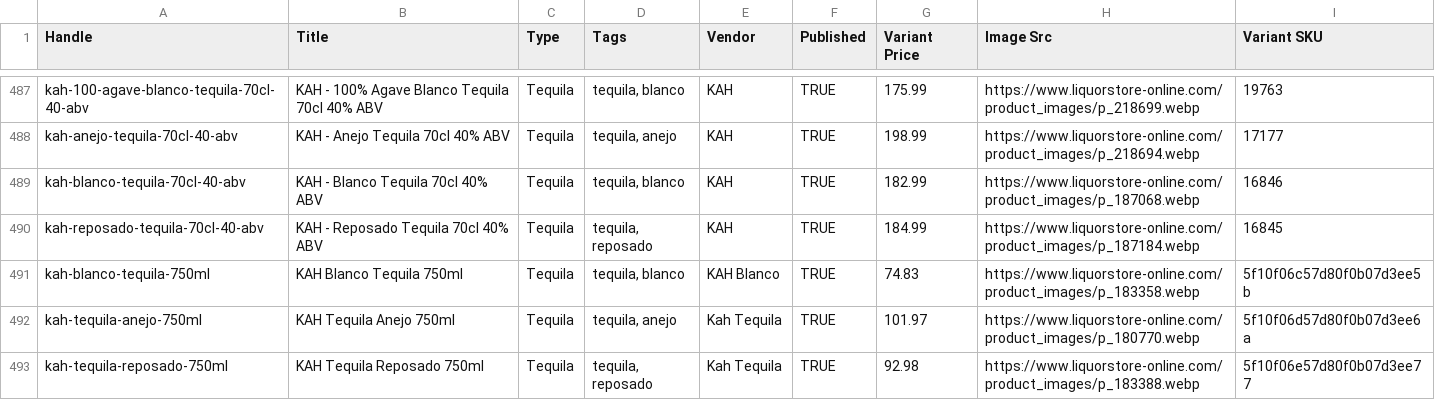
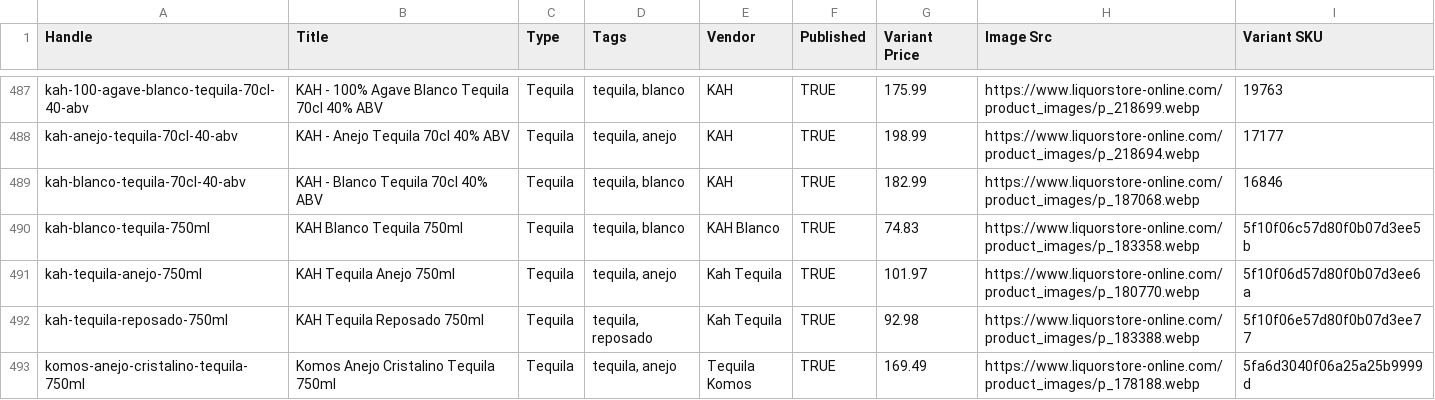
Before and after one commit to Njawnson/tequila-shopify-sync, a CSV file: output/matrixify_update.csv, drawn as a sheet; only a part is shown, gaps mark what is left out; the shorter side is filled out with more unchanged rows.

```diff
--- a/output/matrixify_update.csv
+++ b/output/matrixify_update.csv
@@ -489,3 +489,2 @@ kah-anejo-tequila-70cl-40-abv,KAH - Anejo Tequila 70cl 40% ABV,Tequila,"tequila,
 kah-blanco-tequila-70cl-40-abv,KAH - Blanco Tequila 70cl 40% ABV,Tequila,"tequila, blanco",KAH,TRUE,182.99,https://www.liquorstore-online.com/product_images/p_187068.webp,16846
-kah-reposado-tequila-70cl-40-abv,KAH - Reposado Tequila 70cl 40% ABV,Tequila,"tequila, reposado",KAH,TRUE,184.99,https://www.liquorstore-online.com/product_images/p_187184.webp,16845
 kah-blanco-tequila-750ml,KAH Blanco Tequila 750ml,Tequila,"tequila, blanco",KAH Blanco,TRUE,74.83,https://www.liquorstore-online.com/product_images/p_183358.webp,5f10f06c57d80f0b07d3ee5b
```
Also changed, not shown: 1 other file.
